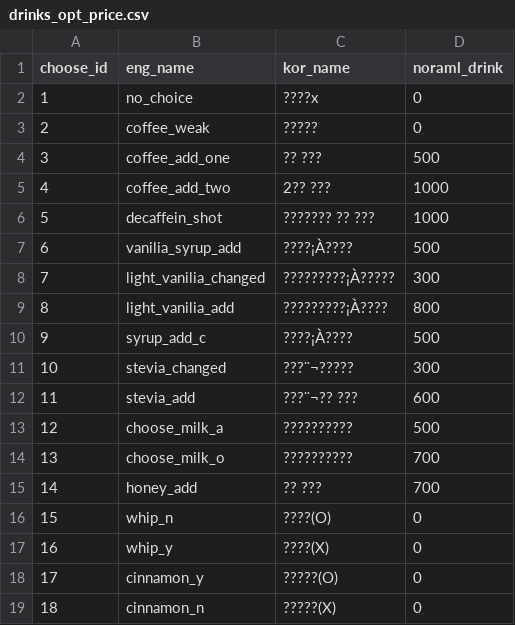
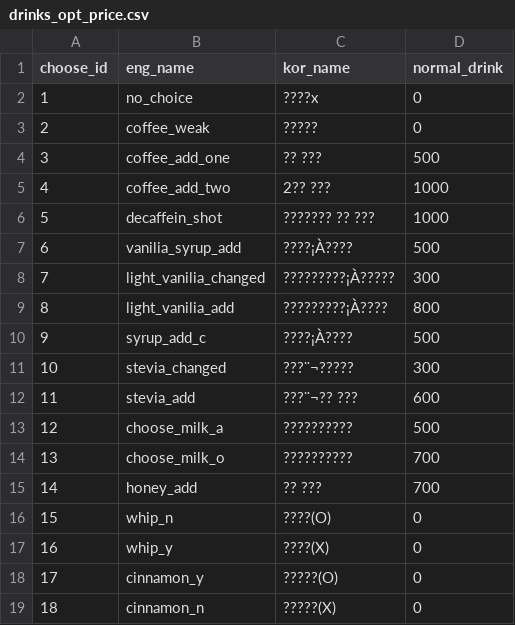
Before and after one commit to LeeHuSeong/Kiosk_AI, a CSV file: data/drinks_opt_price.csv, drawn as a sheet.

```diff
--- a/data/drinks_opt_price.csv
+++ b/data/drinks_opt_price.csv
@@ -1,2 +1,2 @@
-choose_id,eng_name,kor_name,noraml_drink
+choose_id,eng_name,kor_name,normal_drink
 1,no_choice,????x,0
```
Also changed, not shown: data/drinks_img_path.csv, 2 other files.
